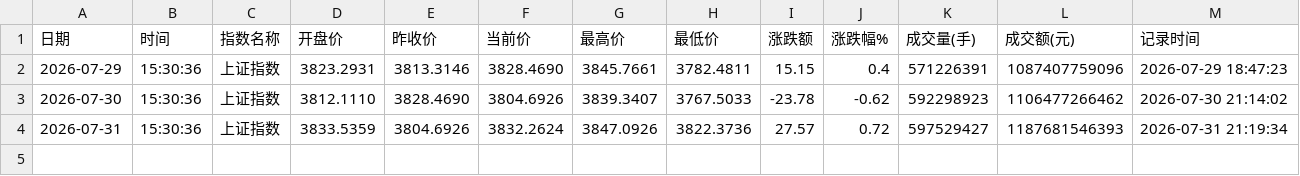
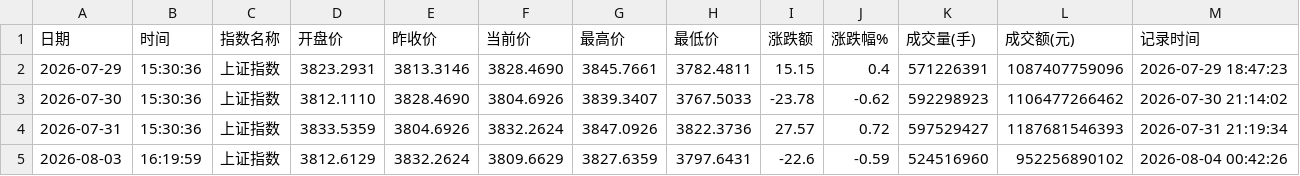
Before and after one commit to spglx520-maker/stock, a CSV file: records.csv, drawn as a sheet.

```diff
--- a/records.csv
+++ b/records.csv
@@ -4 +4,2 @@
 2026-07-31,15:30:36,上证指数,3833.5359,3804.6926,3832.2624,3847.0926,3822.3736,27.57,0.72,597529427,1187681546393,2026-07-31 21:19:34
+2026-08-03,16:19:59,上证指数,3812.6129,3832.2624,3809.6629,3827.6359,3797.6431,-22.6,-0.59,524516960,952256890102,2026-08-04 00:42:26
```
Also changed, not shown: 1 other file.
